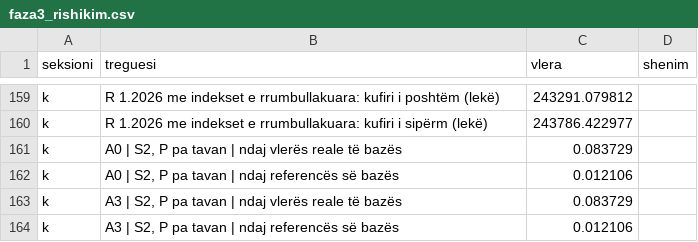
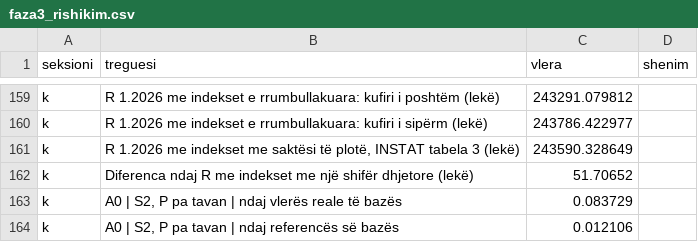
Before and after one commit to endriprifti/pagat-magjistrateve-modeli, a CSV file: faza3_rishikim.csv, drawn as a sheet; only a part is shown, gaps mark what is left out; the shorter side is filled out with more unchanged rows.

```diff
--- a/faza3_rishikim.csv
+++ b/faza3_rishikim.csv
@@ -160,2 +160,4 @@ k,R 1.2026 me indekset e rrumbullakuara: kufiri i poshtëm (lekë),243291.079812
 k,R 1.2026 me indekset e rrumbullakuara: kufiri i sipërm (lekë),243786.422977,
+k,"R 1.2026 me indekset me saktësi të plotë, INSTAT tabela 3 (lekë)",243590.328649,
+k,Diferenca ndaj R me indekset me një shifër dhjetore (lekë),51.70652,
 k,"A0 | S2, P pa tavan | ndaj vlerës reale të bazës",0.083729,
```
Also changed, not shown: faza3_konsistenca.csv, 3 other files.
